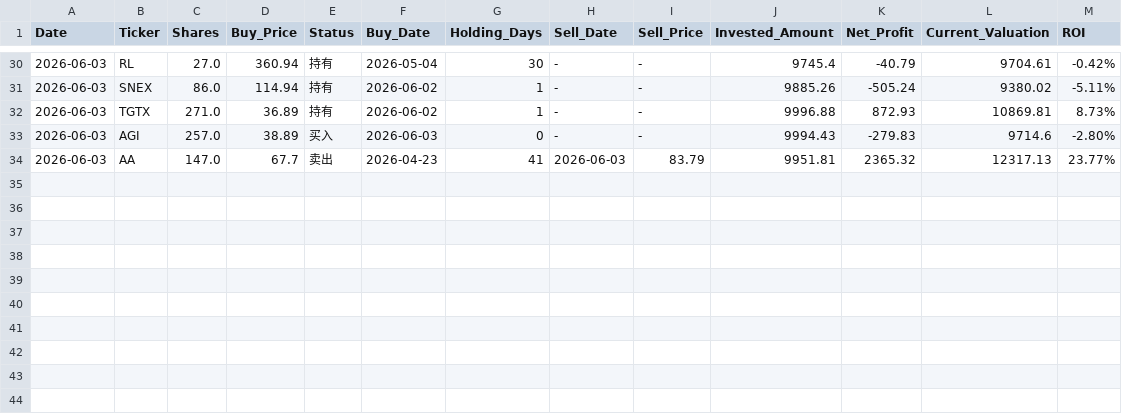
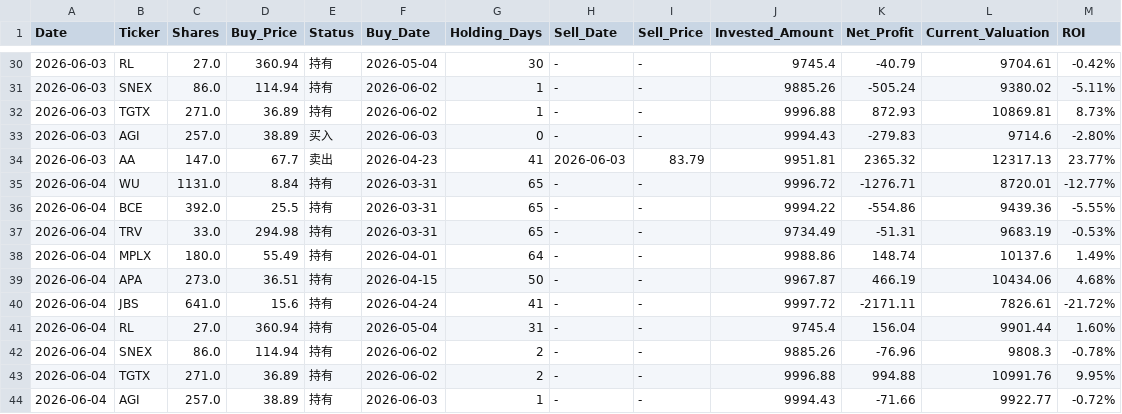
Before and after one commit to RayD-123/micro-quant-simulator, a CSV file: history_database/ledger_2026_06.csv, drawn as a sheet; only a part is shown, gaps mark what is left out; the diff names each change by its address in the sheet, - before the commit and + after, or states it on an @@ line.

```diff
--- a/history_database/ledger_2026_06.csv
+++ b/history_database/ledger_2026_06.csv
+row 35: 2026-06-04 | WU | 1131.0 | 8.84 | 持有 | 2026-03-31 | 65 | - | - | 9996.72 | -1276.71 | 8720.01 | -12.77%
+row 36: 2026-06-04 | BCE | 392.0 | 25.5 | 持有 | 2026-03-31 | 65 | - | - | 9994.22 | -554.86 | 9439.36 | -5.55%
+row 37: 2026-06-04 | TRV | 33.0 | 294.98 | 持有 | 2026-03-31 | 65 | - | - | 9734.49 | -51.31 | 9683.19 | -0.53%
+row 38: 2026-06-04 | MPLX | 180.0 | 55.49 | 持有 | 2026-04-01 | 64 | - | - | 9988.86 | 148.74 | 10137.6 | 1.49%
+row 39: 2026-06-04 | APA | 273.0 | 36.51 | 持有 | 2026-04-15 | 50 | - | - | 9967.87 | 466.19 | 10434.06 | 4.68%
+row 40: 2026-06-04 | JBS | 641.0 | 15.6 | 持有 | 2026-04-24 | 41 | - | - | 9997.72 | -2171.11 | 7826.61 | -21.72%
+row 41: 2026-06-04 | RL | 27.0 | 360.94 | 持有 | 2026-05-04 | 31 | - | - | 9745.4 | 156.04 | 9901.44 | 1.60%
+row 42: 2026-06-04 | SNEX | 86.0 | 114.94 | 持有 | 2026-06-02 | 2 | - | - | 9885.26 | -76.96 | 9808.3 | -0.78%
+row 43: 2026-06-04 | TGTX | 271.0 | 36.89 | 持有 | 2026-06-02 | 2 | - | - | 9996.88 | 994.88 | 10991.76 | 9.95%
+row 44: 2026-06-04 | AGI | 257.0 | 38.89 | 持有 | 2026-06-03 | 1 | - | - | 9994.43 | -71.66 | 9922.77 | -0.72%
```
Also changed, not shown: daily_equity.csv, 3 other files.
